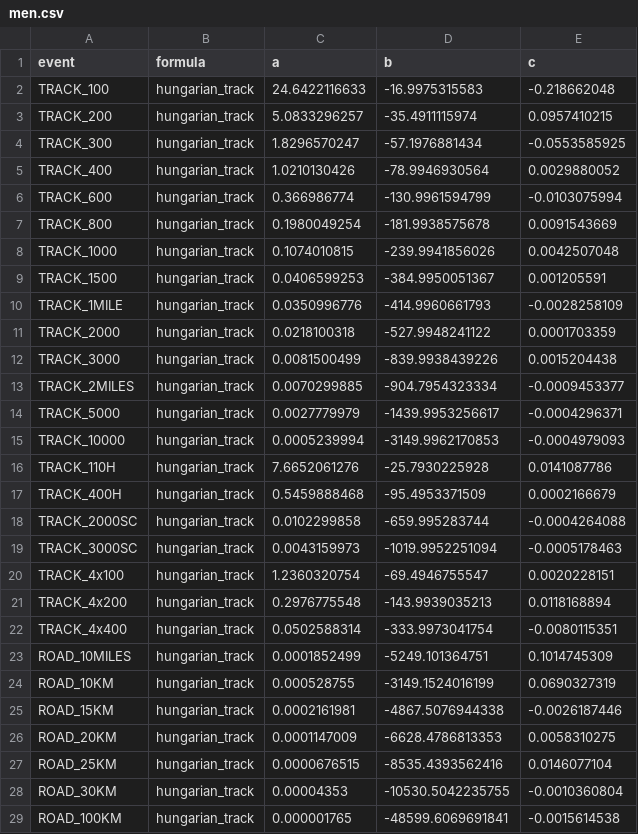
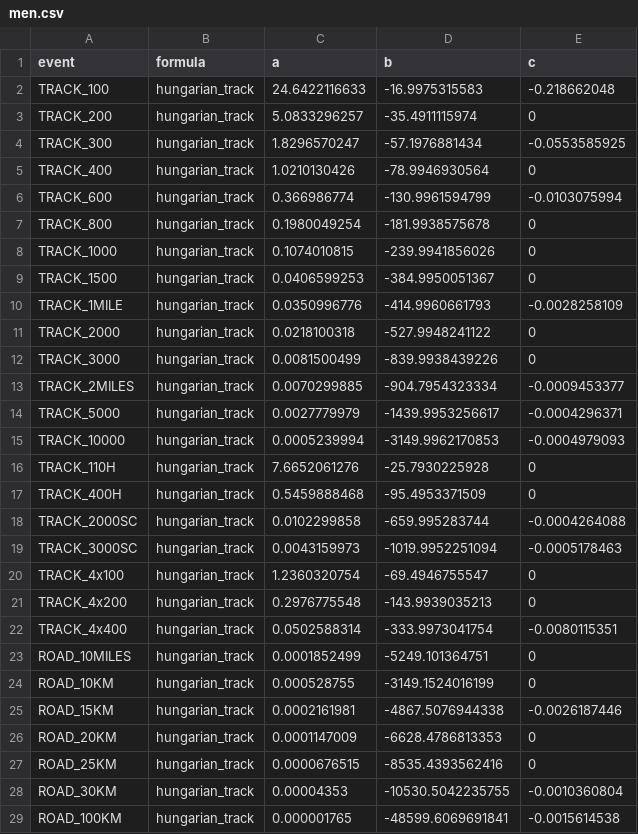
Before and after one commit to MaximMoinat/AthPoints, a CSV file: resources/iaaf-hungarian/men.csv, drawn as a sheet; only a part is shown; the diff covers the shown part only.

```diff
--- a/resources/iaaf-hungarian/men.csv
+++ b/resources/iaaf-hungarian/men.csv
@@ -2,12 +2,12 @@ event,formula,a,b,c
 TRACK_100,hungarian_track,24.6422116633,-16.9975315583,-0.218662048
-TRACK_200,hungarian_track,5.0833296257,-35.4911115974,0.0957410215
+TRACK_200,hungarian_track,5.0833296257,-35.4911115974,0
 TRACK_300,hungarian_track,1.8296570247,-57.1976881434,-0.0553585925
-TRACK_400,hungarian_track,1.0210130426,-78.9946930564,0.0029880052
+TRACK_400,hungarian_track,1.0210130426,-78.9946930564,0
 TRACK_600,hungarian_track,0.366986774,-130.9961594799,-0.0103075994
-TRACK_800,hungarian_track,0.1980049254,-181.9938575678,0.0091543669
-TRACK_1000,hungarian_track,0.1074010815,-239.9941856026,0.0042507048
-TRACK_1500,hungarian_track,0.0406599253,-384.9950051367,0.001205591
+TRACK_800,hungarian_track,0.1980049254,-181.9938575678,0
+TRACK_1000,hungarian_track,0.1074010815,-239.9941856026,0
+TRACK_1500,hungarian_track,0.0406599253,-384.9950051367,0
 TRACK_1MILE,hungarian_track,0.0350996776,-414.9960661793,-0.0028258109
-TRACK_2000,hungarian_track,0.0218100318,-527.9948241122,0.0001703359
-TRACK_3000,hungarian_track,0.0081500499,-839.9938439226,0.0015204438
+TRACK_2000,hungarian_track,0.0218100318,-527.9948241122,0
+TRACK_3000,hungarian_track,0.0081500499,-839.9938439226,0
 TRACK_2MILES,hungarian_track,0.0070299885,-904.7954323334,-0.0009453377
@@ -15,14 +15,14 @@ TRACK_5000,hungarian_track,0.0027779979,-1439.9953256617,-0.0004296371
 TRACK_10000,hungarian_track,0.0005239994,-3149.9962170853,-0.0004979093
-TRACK_110H,hungarian_track,7.6652061276,-25.7930225928,0.0141087786
-TRACK_400H,hungarian_track,0.5459888468,-95.4953371509,0.0002166679
+TRACK_110H,hungarian_track,7.6652061276,-25.7930225928,0
+TRACK_400H,hungarian_track,0.5459888468,-95.4953371509,0
 TRACK_2000SC,hungarian_track,0.0102299858,-659.995283744,-0.0004264088
 TRACK_3000SC,hungarian_track,0.0043159973,-1019.9952251094,-0.0005178463
-TRACK_4x100,hungarian_track,1.2360320754,-69.4946755547,0.0020228151
-TRACK_4x200,hungarian_track,0.2976775548,-143.9939035213,0.0118168894
+TRACK_4x100,hungarian_track,1.2360320754,-69.4946755547,0
+TRACK_4x200,hungarian_track,0.2976775548,-143.9939035213,0
 TRACK_4x400,hungarian_track,0.0502588314,-333.9973041754,-0.0080115351
-ROAD_10MILES,hungarian_track,0.0001852499,-5249.101364751,0.1014745309
-ROAD_10KM,hungarian_track,0.000528755,-3149.1524016199,0.0690327319
+ROAD_10MILES,hungarian_track,0.0001852499,-5249.101364751,0
+ROAD_10KM,hungarian_track,0.000528755,-3149.1524016199,0
 ROAD_15KM,hungarian_track,0.0002161981,-4867.5076944338,-0.0026187446
-ROAD_20KM,hungarian_track,0.0001147009,-6628.4786813353,0.0058310275
-ROAD_25KM,hungarian_track,0.0000676515,-8535.4393562416,0.0146077104
+ROAD_20KM,hungarian_track,0.0001147009,-6628.4786813353,0
+ROAD_25KM,hungarian_track,0.0000676515,-8535.4393562416,0
 ROAD_30KM,hungarian_track,0.00004353,-10530.5042235755,-0.0010360804
```
Also changed, not shown: 5 edited cells elsewhere in this file, resources/iaaf-hungarian/men_indoor.csv, resources/iaaf-hungarian/women.csv, 2 other files.
